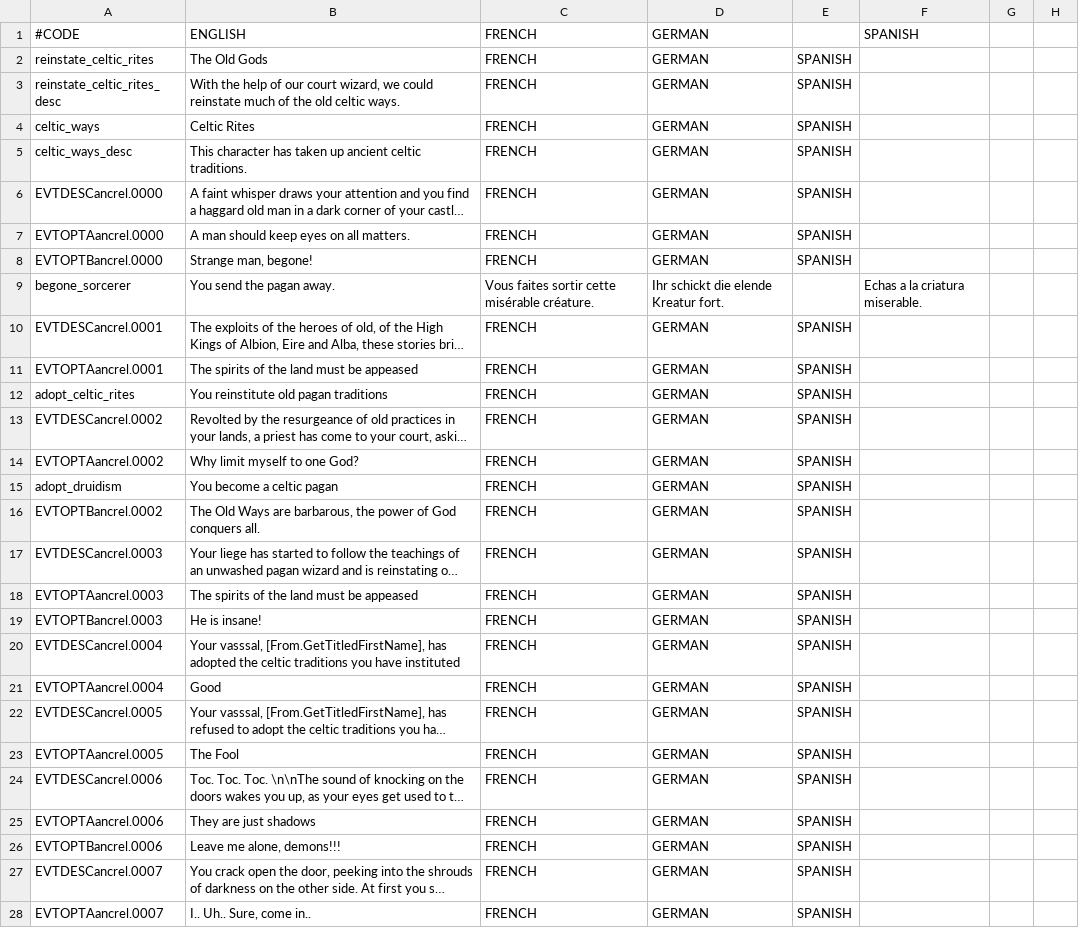
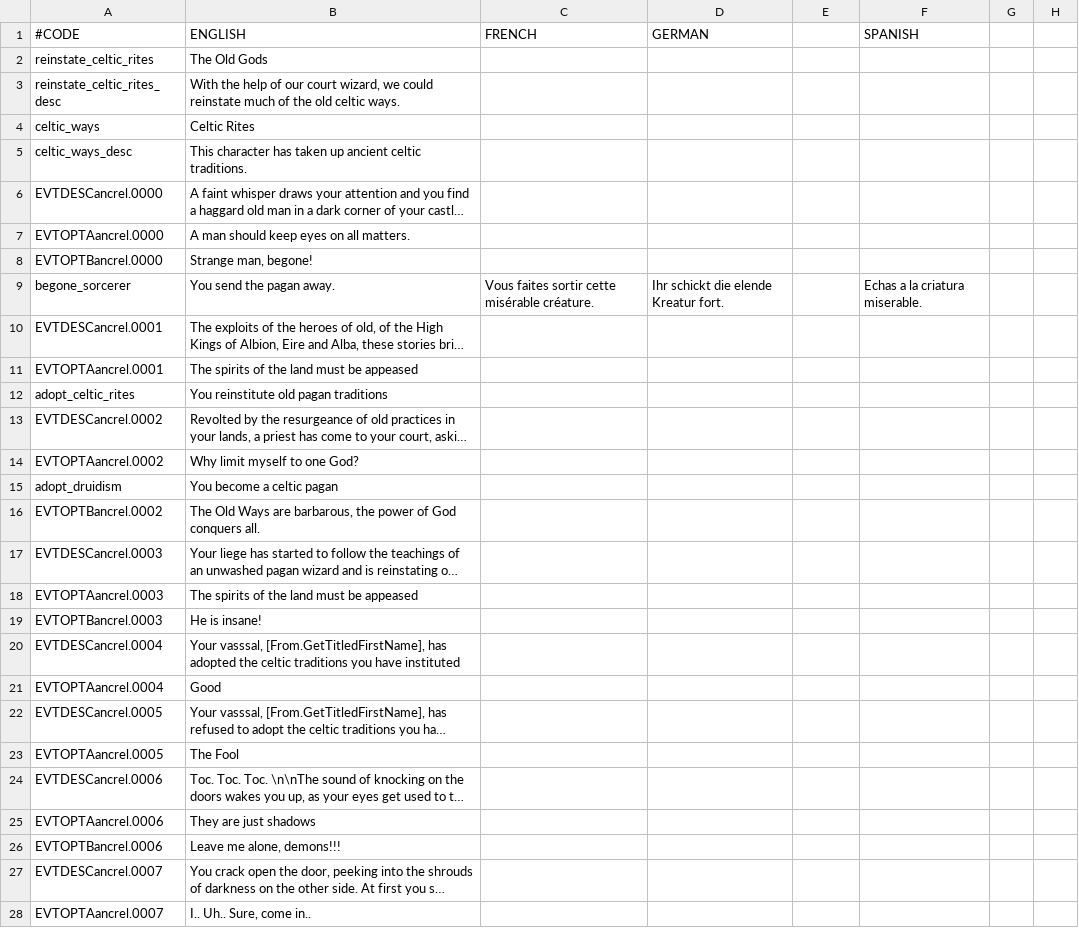
Before and after one commit to Numahr/lux-invicta-repository, a CSV file: trunk/localisation/Druidic Rebirth Chain.csv, drawn as a sheet; only a part is shown; long unchanged cells end in …; the diff covers the shown part only; the diff names each change by its address in the sheet, - before the commit and + after, or states it on an @@ line.

```diff
--- a/trunk/localisation/Druidic Rebirth Chain.csv
+++ b/trunk/localisation/Druidic Rebirth Chain.csv
-C2:C8 (FRENCH): FRENCH
+C2:C8 (FRENCH): (empty)
-D2:D8 (GERMAN): GERMAN
+D2:D8 (GERMAN): (empty)
-E2:E8: SPANISH
+E2:E8: (empty)
-C10:C28 (FRENCH): FRENCH
+C10:C28 (FRENCH): (empty)
-D10:D28 (GERMAN): GERMAN
+D10:D28 (GERMAN): (empty)
-E10:E28: SPANISH
+E10:E28: (empty)
```
Also changed, not shown: 9 edited cells elsewhere in this file, trunk/localisation/1_religion.csv, trunk/localisation/FFSyrenNickMod.csv, 48 other files.
